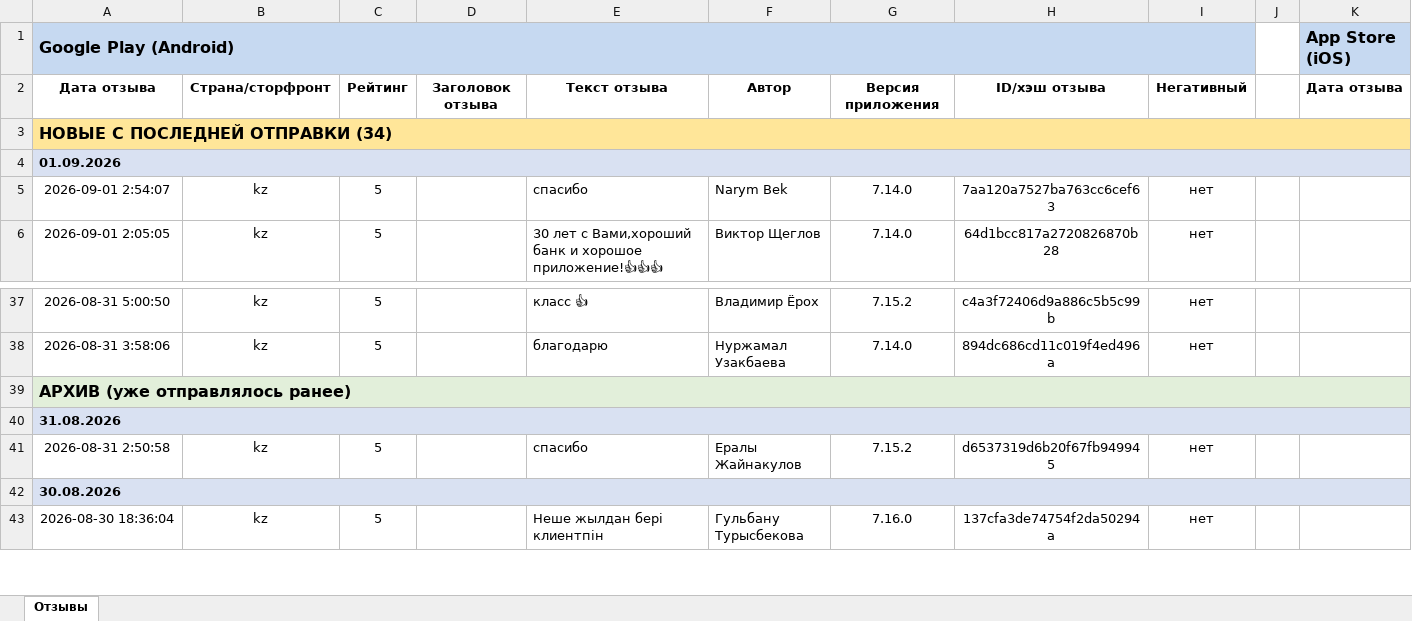
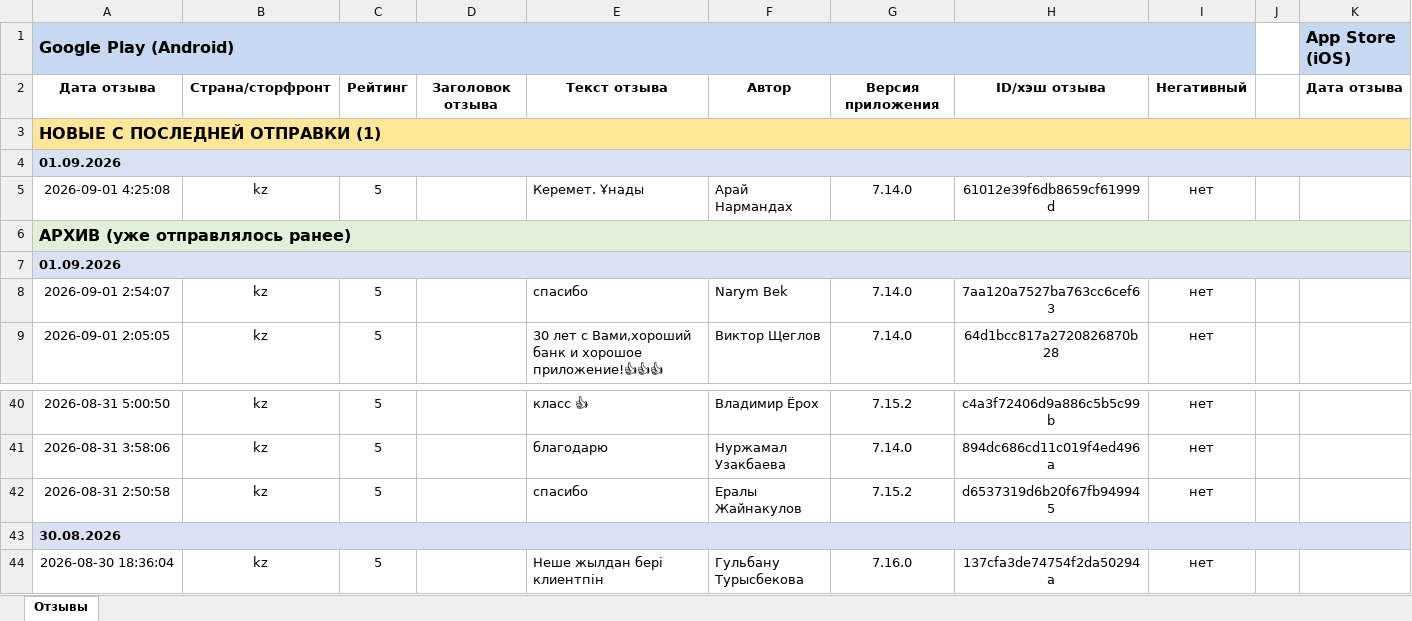
Before and after one commit to Laura-B84/my-project, an Excel workbook: otzyvy_halyk.xlsx, sheet Отзывы, drawn as a sheet; only a part is shown, gaps mark what is left out; values as stored, in another font and other column widths than the file's, no borders; removed rows and columns are numbered as before the commit, all else as after; rows hold the shown columns only; the diff names each change by its address in the sheet, - before the commit and + after, or states it on an @@ line.

```diff
--- a/otzyvy_halyk.xlsx (sheet Отзывы)
+++ b/otzyvy_halyk.xlsx (sheet Отзывы)
-A3: НОВЫЕ С ПОСЛЕДНЕЙ ОТПРАВКИ (34)
+A3: НОВЫЕ С ПОСЛЕДНЕЙ ОТПРАВКИ (1)
+row 4: 01.09.2026
+row 5: 2026-09-01 4:25:08 | kz | 5 |  | Керемет. Ұнады | Арай Нармандах | 7.14.0 | 61012e39f6db8659cf61999d | нет
@@ row 39 moved to row 6: АРХИВ (уже отправлялось ранее) @@
-row 40: 31.08.2026
```
Also changed, not shown: 1 other file.
